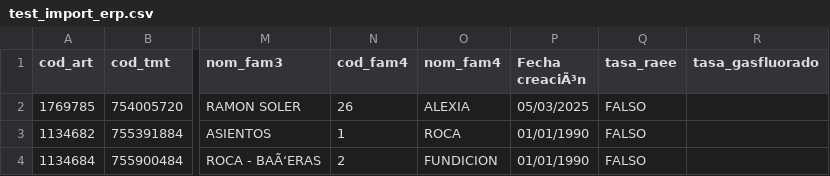
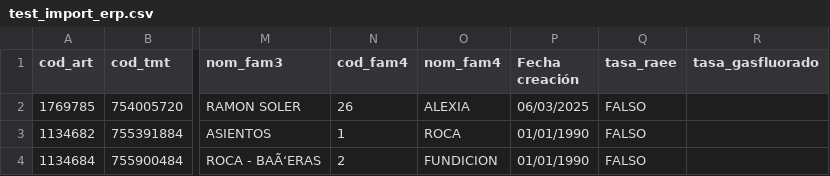
Before and after one commit to Zafion/Tests_Sales_Layer, a CSV file: test_import_erp.csv, drawn as a sheet; only a part is shown, gaps mark what is left out; the diff names each change by its address in the sheet, - before the commit and + after, or states it on an @@ line.

Commit message:
Add files via upload

```diff
--- a/test_import_erp.csv
+++ b/test_import_erp.csv
-P1: Fecha creaciÃ³n
+P1: Fecha creación
-P2 (Fecha creación): 05/03/2025
+P2 (Fecha creación): 06/03/2025
```
